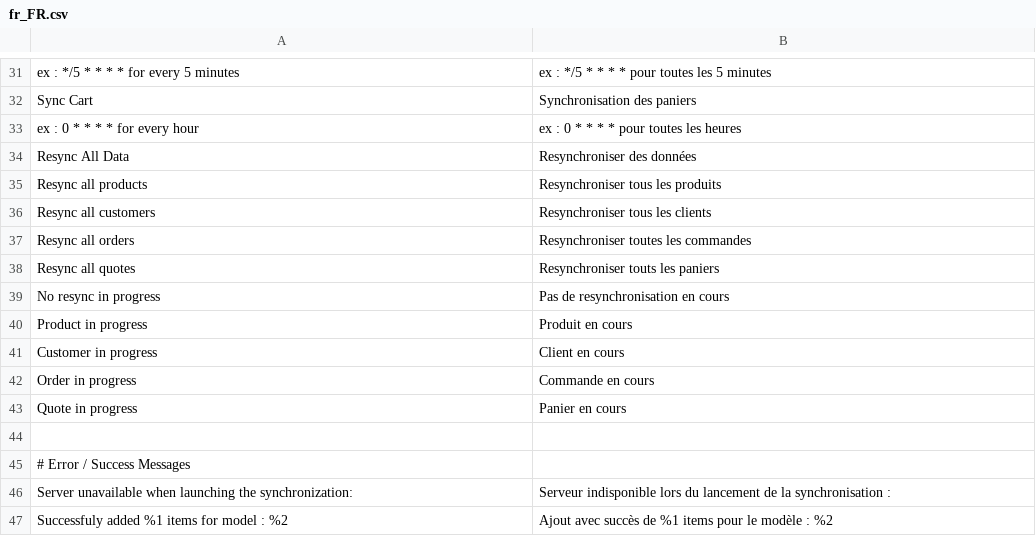
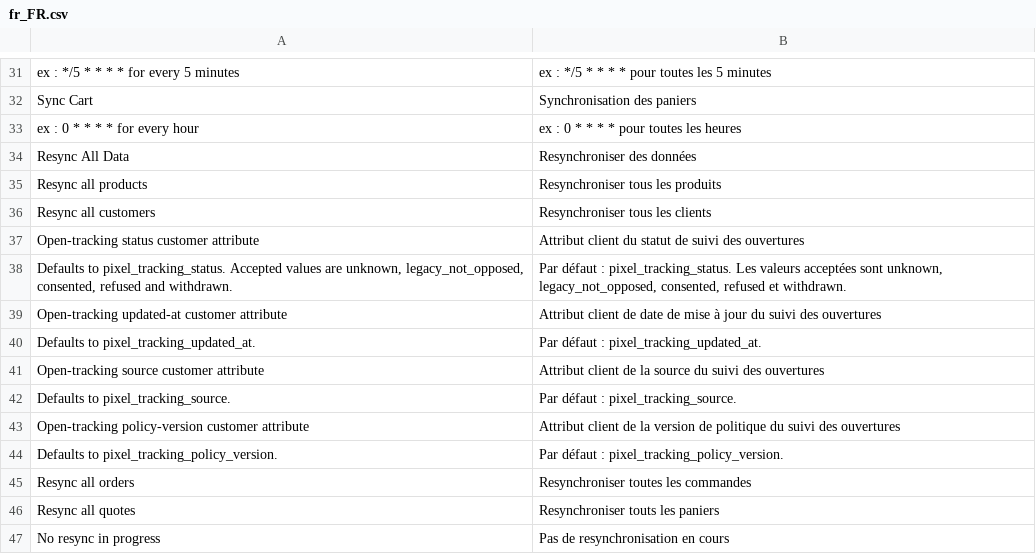
Before and after one commit to kiliba-codebase/magento-release, a CSV file: i18n/fr_FR.csv, drawn as a sheet; only a part is shown, gaps mark what is left out; the shorter side is filled out with more unchanged rows; the diff names each change by its address in the sheet, - before the commit and + after, or states it on an @@ line.

```diff
--- a/i18n/fr_FR.csv
+++ b/i18n/fr_FR.csv
+row 37: Open-tracking status customer attribute | Attribut client du statut de suivi des ouvertures
+row 38: Defaults to pixel_tracking_status. Accepted values are unknown, legacy_not_opposed, consented, refused and withdrawn. | Par défaut : pixel_tracking_status. Les valeurs acceptées sont unknown, legacy_not_opposed, consented, refused et withdrawn.
+row 39: Open-tracking updated-at customer attribute | Attribut client de date de mise à jour du suivi des ouvertures
+row 40: Defaults to pixel_tracking_updated_at. | Par défaut : pixel_tracking_updated_at.
+row 41: Open-tracking source customer attribute | Attribut client de la source du suivi des ouvertures
+row 42: Defaults to pixel_tracking_source. | Par défaut : pixel_tracking_source.
+row 43: Open-tracking policy-version customer attribute | Attribut client de la version de politique du suivi des ouvertures
+row 44: Defaults to pixel_tracking_policy_version. | Par défaut : pixel_tracking_policy_version.
```
Also changed, not shown: i18n/en_US.csv, 15 other files.
